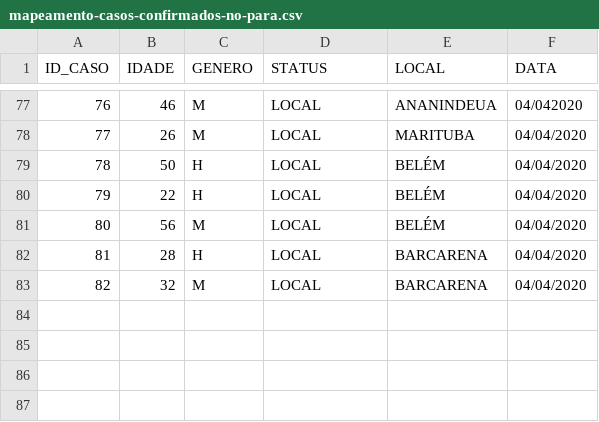
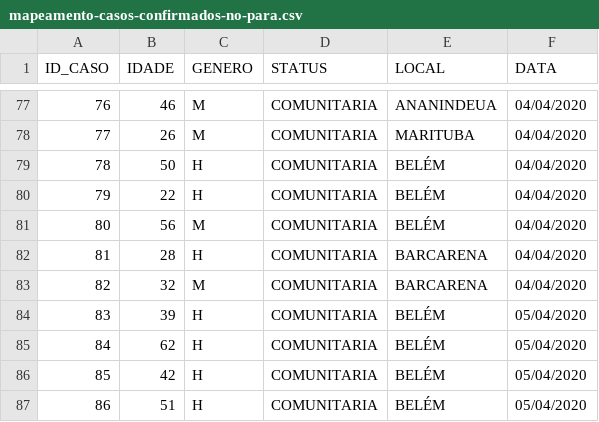
Before and after one commit to elvisthermo/Covid19-PA, a CSV file: datasets/mapeamento-casos-confirmados-no-para.csv, drawn as a sheet; only a part is shown, gaps mark what is left out; the diff covers the shown part only; the diff names each change by its address in the sheet, - before the commit and + after, or states it on an @@ line.

```diff
--- a/datasets/mapeamento-casos-confirmados-no-para.csv
+++ b/datasets/mapeamento-casos-confirmados-no-para.csv
-D77:D83 (STATUS): LOCAL
+D77:D83 (STATUS): COMUNITARIA
-F77 (DATA): 04/042020
+F77 (DATA): 04/04/2020
+row 84: 83 | 39 | H | COMUNITARIA | BELÉM | 05/04/2020
+row 85: 84 | 62 | H | COMUNITARIA | BELÉM | 05/04/2020
+row 86: 85 | 42 | H | COMUNITARIA | BELÉM | 05/04/2020
+row 87: 86 | 51 | H | COMUNITARIA | BELÉM | 05/04/2020
```
Also changed, not shown: 1 added row, 1 removed row, 29 edited cells and row numbers in column A elsewhere in this file, 1 other file.
